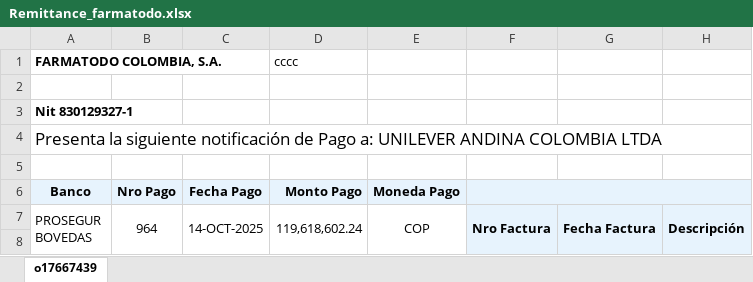
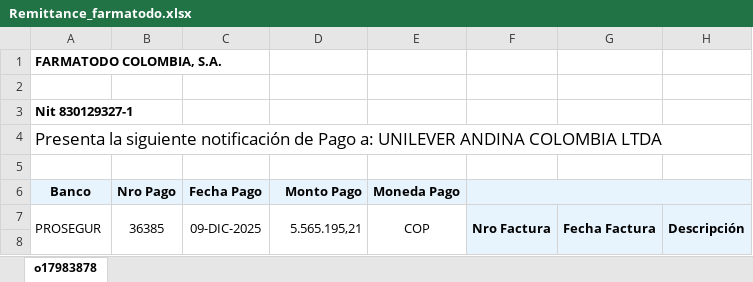
Before and after one commit to svbdatavision/Unilever_Collect_Digital, an Excel workbook: Pruebas/Archivos/Remittance/Colombia/Remittance_farmatodo.xlsx, sheet o17983878, drawn as a sheet; only a part is shown; values as stored, in another font and other column widths than the file's, no borders; the diff covers the shown part only; the diff names each change by its address in the sheet, - before the commit and + after, or states it on an @@ line.

```diff
--- a/Pruebas/Archivos/Remittance/Colombia/Remittance_farmatodo.xlsx (sheet o17983878)
+++ b/Pruebas/Archivos/Remittance/Colombia/Remittance_farmatodo.xlsx (sheet o17983878)
-sheet tab: o17667439
+sheet tab: o17983878
-D1 (5.565.195,21): cccc
+D1 (5.565.195,21): (empty)
-A7: PROSEGUR BOVEDAS
+A7: PROSEGUR
-B7: 964
+B7: 36385
-C7: 14-OCT-2025
+C7: 09-DIC-2025
-D7: 119,618,602.24
+D7: 5.565.195,21
```
Also changed, not shown: 11 added rows and 36 removed rows elsewhere in this sheet, Pruebas/Archivos/Cartera/FBL5N_farmatodo.xlsx, Pruebas/Archivos/Template/Colombia/Template_HRC_farmatodo.xlsx, 7 other files.
